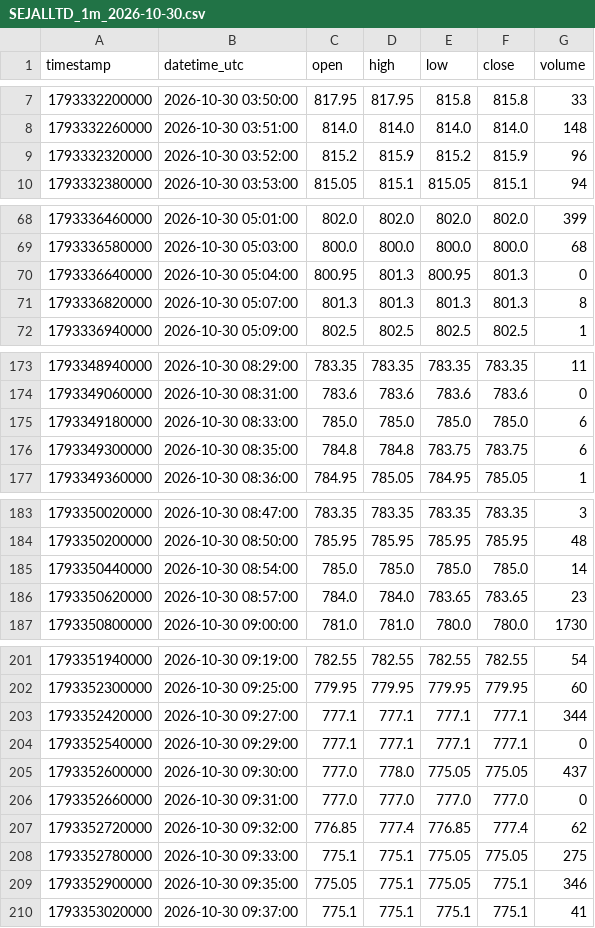
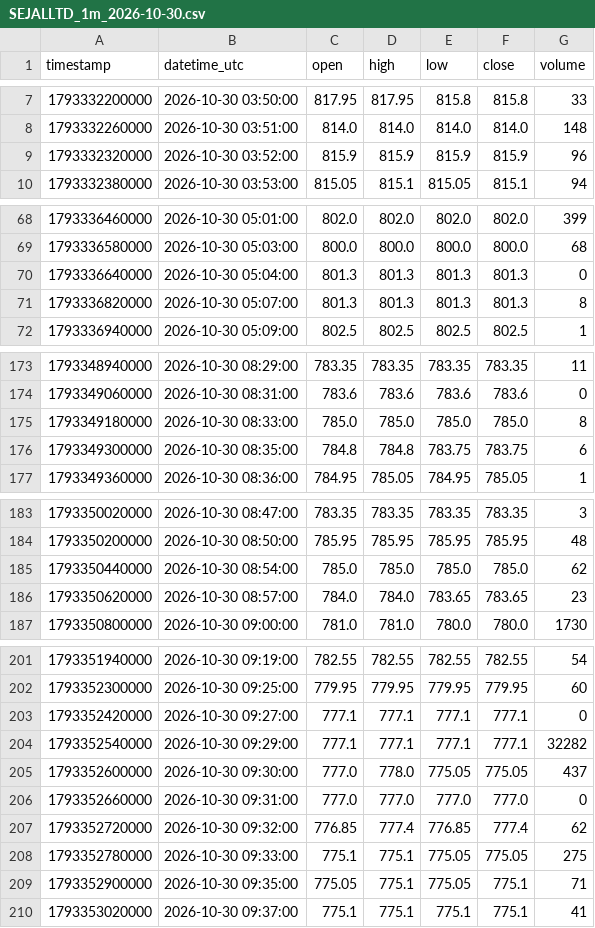
Before and after one commit to parshant65-lang/India-Stocks-2131-2160-Historical-Data, a CSV file: SEJALLTD/1m/2026/10/SEJALLTD_1m_2026-10-30.csv, drawn as a sheet; only a part is shown, gaps mark what is left out.

```diff
--- a/SEJALLTD/1m/2026/10/SEJALLTD_1m_2026-10-30.csv
+++ b/SEJALLTD/1m/2026/10/SEJALLTD_1m_2026-10-30.csv
@@ -8,3 +8,3 @@ timestamp,datetime_utc,open,high,low,close,volume
 1793332260000,2026-10-30 03:51:00,814.0,814.0,814.0,814.0,148
-1793332320000,2026-10-30 03:52:00,815.2,815.9,815.2,815.9,96
+1793332320000,2026-10-30 03:52:00,815.9,815.9,815.9,815.9,96
 1793332380000,2026-10-30 03:53:00,815.05,815.1,815.05,815.1,94
@@ -69,3 +69,3 @@ timestamp,datetime_utc,open,high,low,close,volume
 1793336580000,2026-10-30 05:03:00,800.0,800.0,800.0,800.0,68
-1793336640000,2026-10-30 05:04:00,800.95,801.3,800.95,801.3,0
+1793336640000,2026-10-30 05:04:00,801.3,801.3,801.3,801.3,0
 1793336820000,2026-10-30 05:07:00,801.3,801.3,801.3,801.3,8
@@ -174,3 +174,3 @@ timestamp,datetime_utc,open,high,low,close,volume
 1793349060000,2026-10-30 08:31:00,783.6,783.6,783.6,783.6,0
-1793349180000,2026-10-30 08:33:00,785.0,785.0,785.0,785.0,6
+1793349180000,2026-10-30 08:33:00,785.0,785.0,785.0,785.0,8
 1793349300000,2026-10-30 08:35:00,784.8,784.8,783.75,783.75,6
@@ -184,3 +184,3 @@ timestamp,datetime_utc,open,high,low,close,volume
 1793350200000,2026-10-30 08:50:00,785.95,785.95,785.95,785.95,48
-1793350440000,2026-10-30 08:54:00,785.0,785.0,785.0,785.0,14
+1793350440000,2026-10-30 08:54:00,785.0,785.0,785.0,785.0,62
 1793350620000,2026-10-30 08:57:00,784.0,784.0,783.65,783.65,23
@@ -202,4 +202,4 @@ timestamp,datetime_utc,open,high,low,close,volume
 1793352300000,2026-10-30 09:25:00,779.95,779.95,779.95,779.95,60
-1793352420000,2026-10-30 09:27:00,777.1,777.1,777.1,777.1,344
-1793352540000,2026-10-30 09:29:00,777.1,777.1,777.1,777.1,0
+1793352420000,2026-10-30 09:27:00,777.1,777.1,777.1,777.1,0
+1793352540000,2026-10-30 09:29:00,777.1,777.1,777.1,777.1,32282
 1793352600000,2026-10-30 09:30:00,777.0,778.0,775.05,775.05,437
@@ -208,3 +208,3 @@ timestamp,datetime_utc,open,high,low,close,volume
 1793352780000,2026-10-30 09:33:00,775.1,775.1,775.05,775.05,275
-1793352900000,2026-10-30 09:35:00,775.05,775.1,775.05,775.1,346
+1793352900000,2026-10-30 09:35:00,775.05,775.1,775.05,775.1,71
 1793353020000,2026-10-30 09:37:00,775.1,775.1,775.1,775.1,41
```
Also changed, not shown: SENCO/1m/2026/10/SENCO_1m_2026-10-30.csv, SEPC/1m/2026/10/SEPC_1m_2026-10-30.csv.
